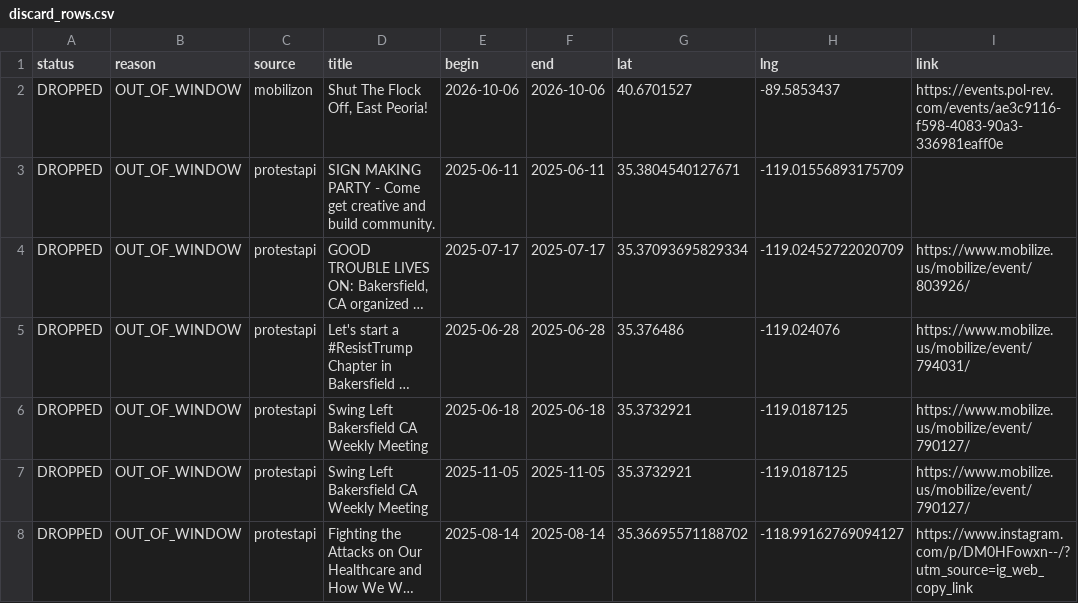
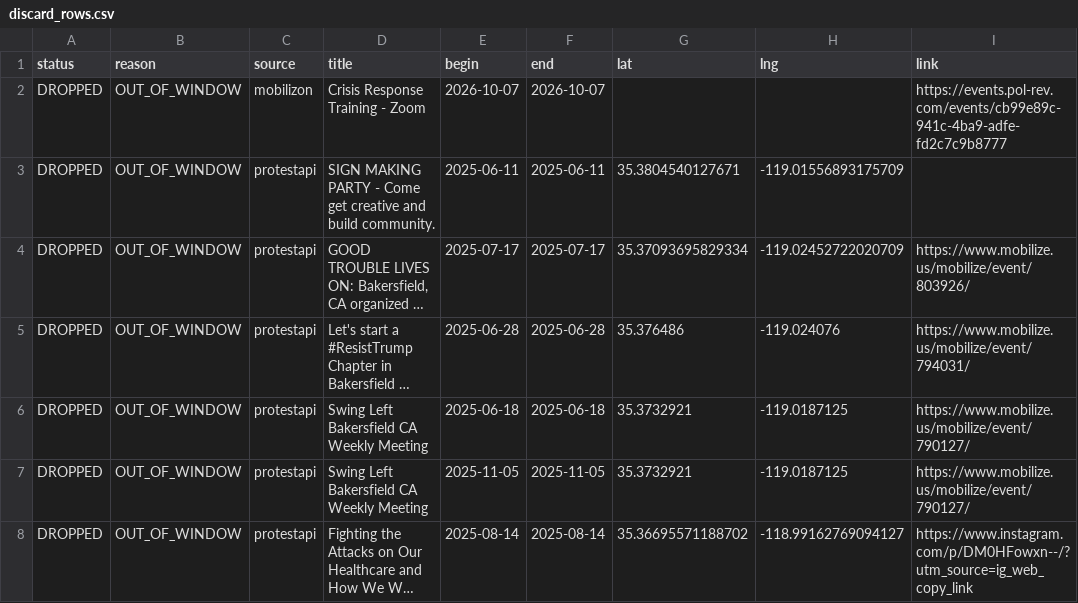
Before and after one commit to ConcernedCitizen2025/Project2025-Assistant, a CSV file: assets/data/discard_rows.csv, drawn as a sheet; long unchanged cells end in ….

```diff
--- a/assets/data/discard_rows.csv
+++ b/assets/data/discard_rows.csv
@@ -1,3 +1,3 @@
 status,reason,source,title,begin,end,lat,lng,link
-"DROPPED","OUT_OF_WINDOW","mobilizon","Shut The Flock Off, East Peoria!","2026-10-06","2026-10-06","40.6701527","-89.5853437","https://events.pol-rev.com/events/ae3c9116-f598-4083-90a3-336981eaff0e"
+"DROPPED","OUT_OF_WINDOW","mobilizon","Crisis Response Training - Zoom","2026-10-07","2026-10-07","","","https://events.pol-rev.com/events/cb99e89c-941c-4ba9-adfe-fd2c7c9b8777"
 "DROPPED","OUT_OF_WINDOW","protestapi","SIGN MAKING PARTY - Come get creative and build community.","2025-06-11","2025-06-11","35.3804540127671","-119.01556893175709",""
```
Also changed, not shown: 13 other files.
